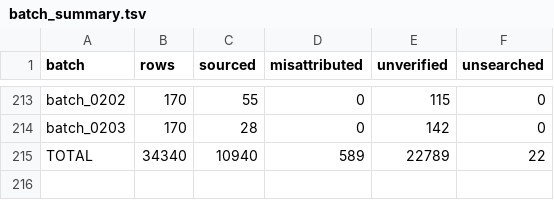
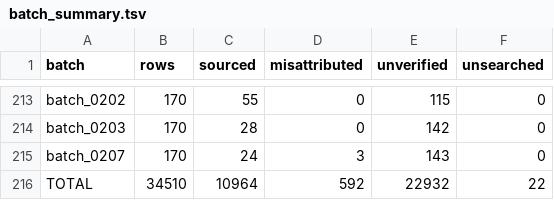
Before and after one commit to alvations/Quotables, a TSV file: sourcing/audit/batch_summary.tsv, drawn as a sheet; only a part is shown, gaps mark what is left out.

Commit message:
Sources: ingest batch_0207 (24 sourced, 3 misattributed of 170)

```diff
--- a/sourcing/audit/batch_summary.tsv
+++ b/sourcing/audit/batch_summary.tsv
@@ -214,2 +214,3 @@ batch_0202	170	55	0	115	0
 batch_0203	170	28	0	142	0
-TOTAL	34340	10940	589	22789	22
+batch_0207	170	24	3	143	0
+TOTAL	34510	10964	592	22932	22
```
Also changed, not shown: 5 other files.
